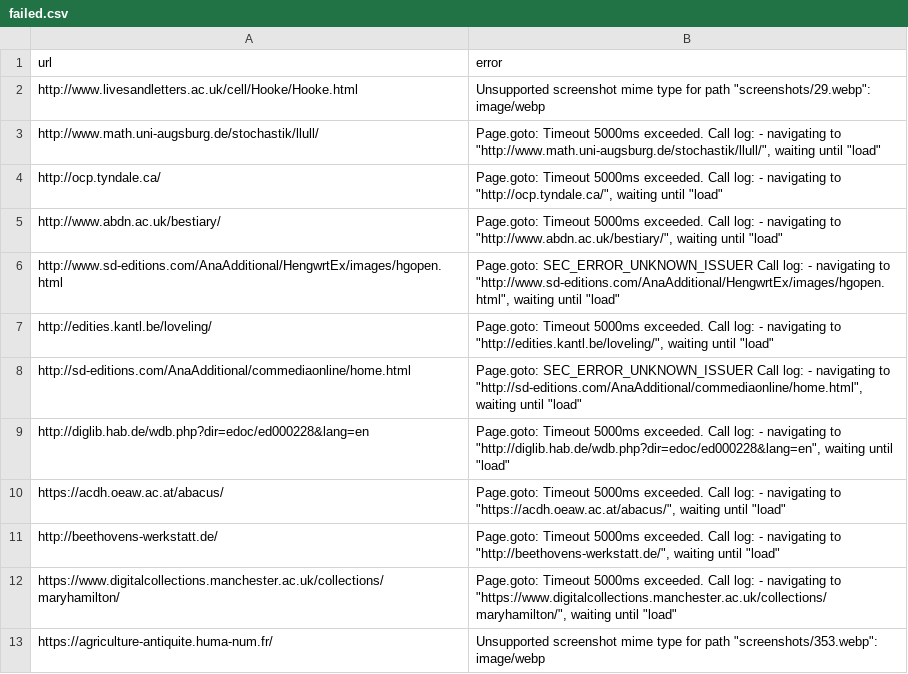
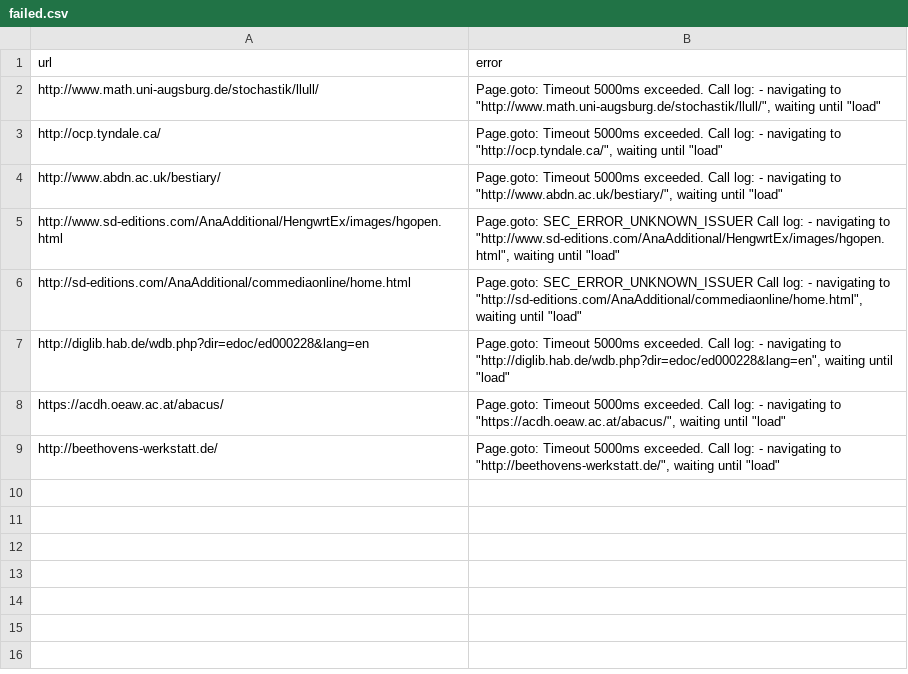
Before and after one commit to dig-Eds-cat/screenshots, a CSV file: failed.csv, drawn as a sheet.

Commit message:
fix: hardening script, new screenshots

```diff
--- a/failed.csv
+++ b/failed.csv
@@ -1,3 +1,2 @@
 url,error
-http://www.livesandletters.ac.uk/cell/Hooke/Hooke.html,"Unsupported screenshot mime type for path ""screenshots/29.webp"": image/webp"
 http://www.math.uni-augsburg.de/stochastik/llull/,"Page.goto: Timeout 5000ms exceeded. Call log:   - navigating to ""http://www.math.uni-augsburg.de/stochastik/llull/"", waiting until ""load"""
@@ -6,3 +5,2 @@ http://www.abdn.ac.uk/bestiary/,"Page.goto: Timeout 5000ms exceeded. Call log:
 http://www.sd-editions.com/AnaAdditional/HengwrtEx/images/hgopen.html,"Page.goto: SEC_ERROR_UNKNOWN_ISSUER Call log:   - navigating to ""http://www.sd-editions.com/AnaAdditional/HengwrtEx/images/hgopen.html"", waiting until ""load"""
-http://edities.kantl.be/loveling/,"Page.goto: Timeout 5000ms exceeded. Call log:   - navigating to ""http://edities.kantl.be/loveling/"", waiting until ""load"""
 http://sd-editions.com/AnaAdditional/commediaonline/home.html,"Page.goto: SEC_ERROR_UNKNOWN_ISSUER Call log:   - navigating to ""http://sd-editions.com/AnaAdditional/commediaonline/home.html"", waiting until ""load"""
@@ -11,3 +9 @@ https://acdh.oeaw.ac.at/abacus/,"Page.goto: Timeout 5000ms exceeded. Call log:
 http://beethovens-werkstatt.de/,"Page.goto: Timeout 5000ms exceeded. Call log:   - navigating to ""http://beethovens-werkstatt.de/"", waiting until ""load"""
-https://www.digitalcollections.manchester.ac.uk/collections/maryhamilton/,"Page.goto: Timeout 5000ms exceeded. Call log:   - navigating to ""https://www.digitalcollections.manchester.ac.uk/collections/maryhamilton/"", waiting until ""load"""
-https://agriculture-antiquite.huma-num.fr/,"Unsupported screenshot mime type for path ""screenshots/353.webp"": image/webp"
```
Also changed, not shown: 5 other files.
